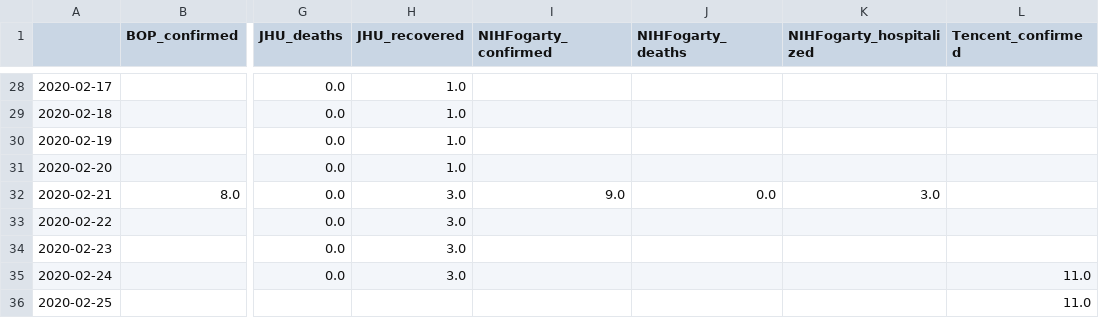
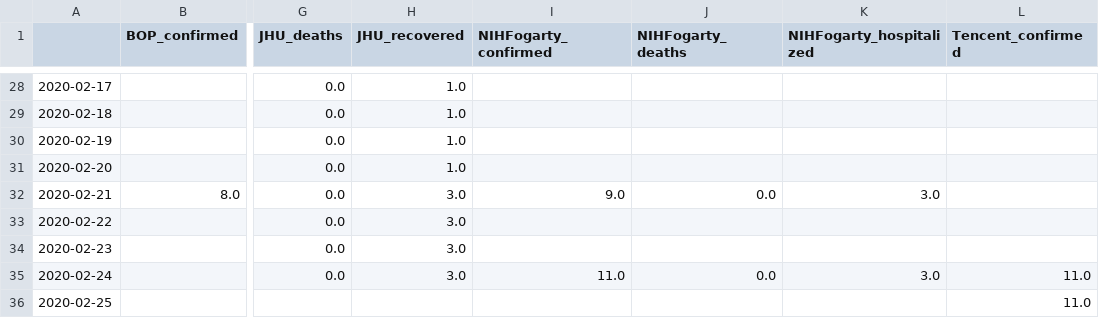
Before and after one commit to SchlittDataSci/SchlittDataSci.github.io, a CSV file: data/tables/Canada_merged_daily.csv, drawn as a sheet; only a part is shown, gaps mark what is left out; the diff names each change by its address in the sheet, - before the commit and + after, or states it on an @@ line.

```diff
--- a/data/tables/Canada_merged_daily.csv
+++ b/data/tables/Canada_merged_daily.csv
-I35 (NIHFogarty_confirmed): (empty)
+I35 (NIHFogarty_confirmed): 11.0
-J35 (NIHFogarty_deaths): (empty)
+J35 (NIHFogarty_deaths): 0.0
-K35 (NIHFogarty_hospitalized): (empty)
+K35 (NIHFogarty_hospitalized): 3.0
```
Also changed, not shown: data/tables/Canada_sitrep.csv, data/tables/Germany_merged_daily.csv, 46 other files.
